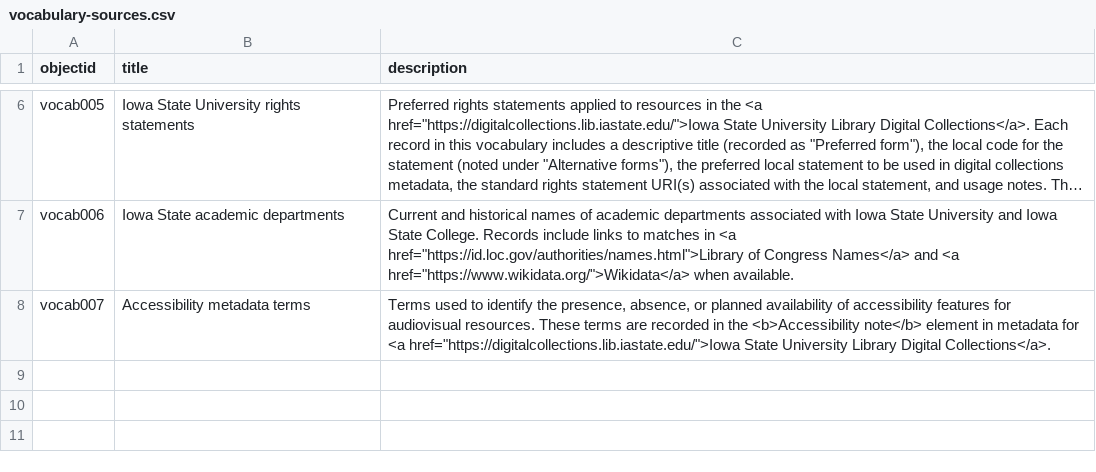
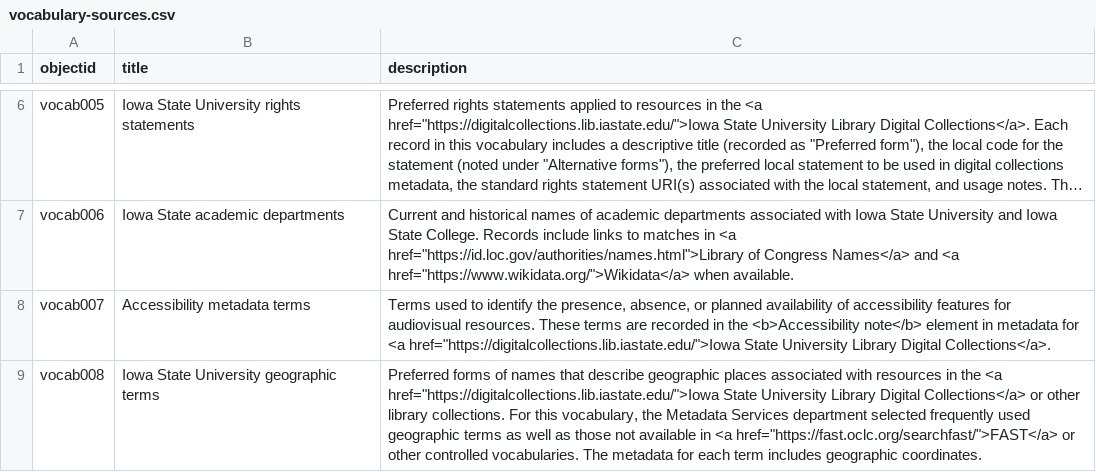
Before and after one commit to isu-digital/isu-thesaurus, a CSV file: _data/vocabulary-sources.csv, drawn as a sheet; only a part is shown, gaps mark what is left out; long unchanged cells end in …; the diff names each change by its address in the sheet, - before the commit and + after, or states it on an @@ line.

Commit message:
added description of new geographic terms vocabulary

```diff
--- a/_data/vocabulary-sources.csv
+++ b/_data/vocabulary-sources.csv
+row 9: vocab008 | Iowa State University geographic terms | Preferred forms of names that describe geographic places associated with resources in the <a href="https://digitalcollections.lib.iastate.edu/">Iowa State University Library Digital Collections</a> or other library collections. For this vocabulary, the Metadata Services department selected frequently used geographic terms as well as those not available in <a href="https://fast.oclc.org/searchfast/">FAST</a> or other controlled vocabularies. The metadata for each term includes geographic coordinates.
```
